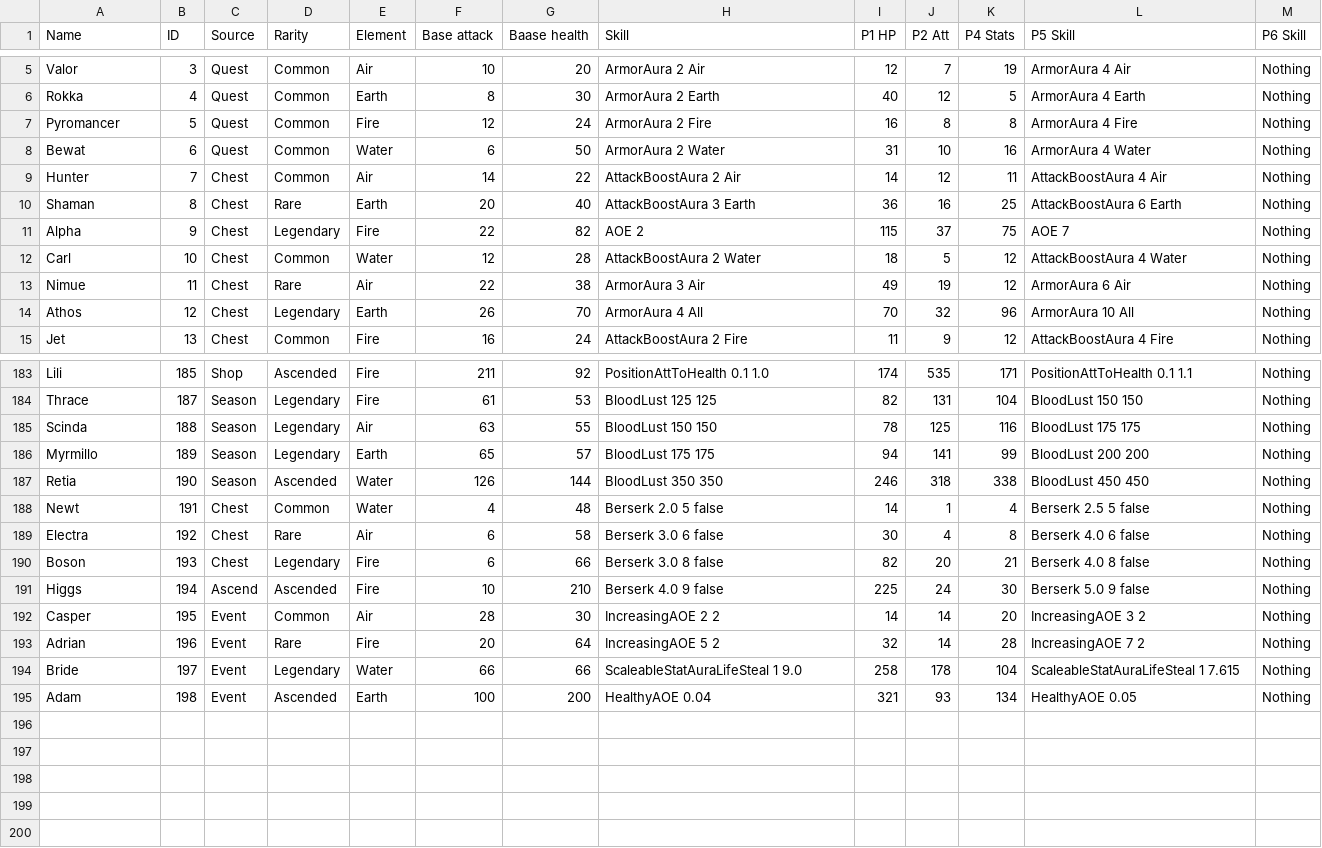
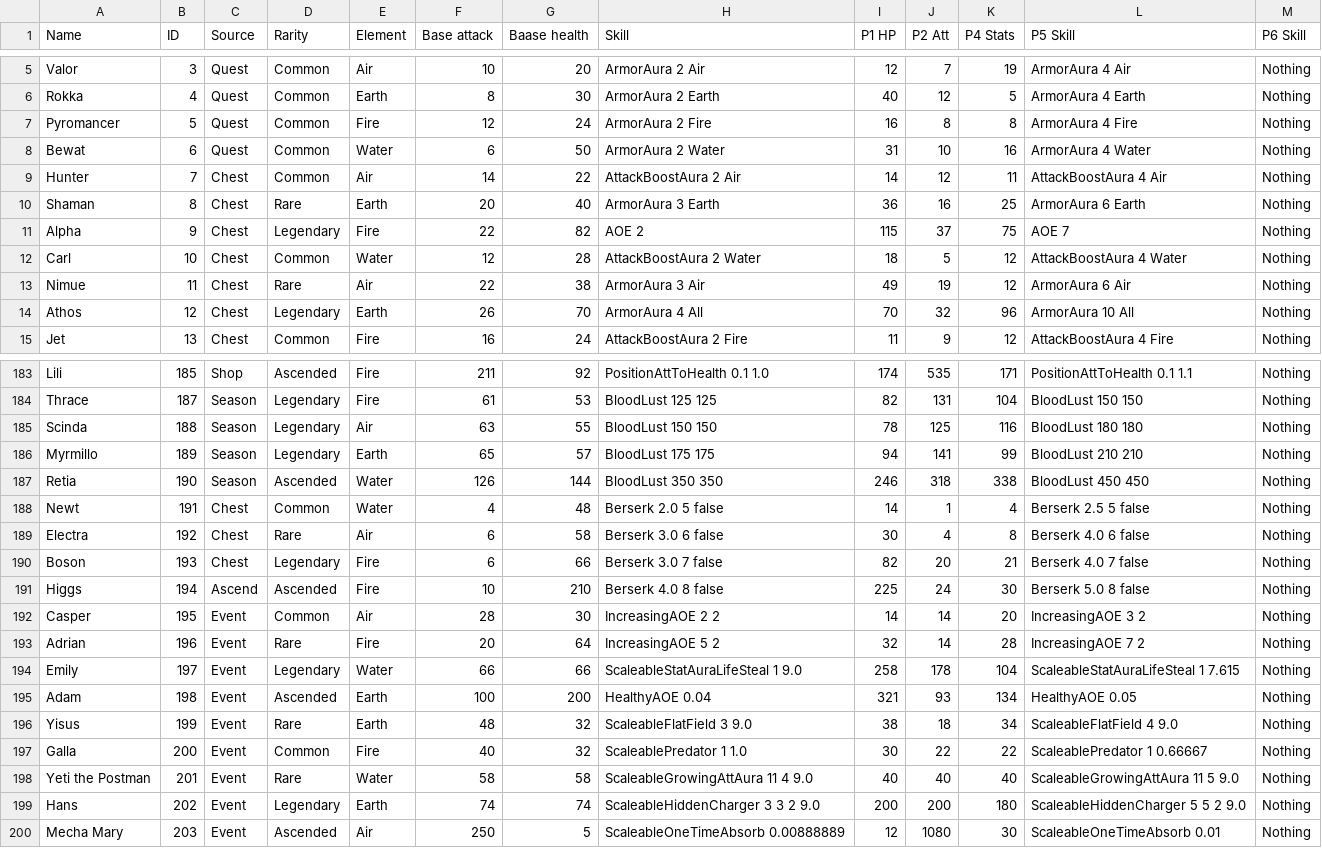
Before and after one commit to goldboulder/Cosmos_Quest_Solver, a CSV file: CosmosQuestSolver/creature_data/hero_data.csv, drawn as a sheet; only a part is shown, gaps mark what is left out.

```diff
--- a/CosmosQuestSolver/creature_data/hero_data.csv
+++ b/CosmosQuestSolver/creature_data/hero_data.csv
@@ -9,3 +9,3 @@ Bewat,6,Quest,Common,Water,6,50,ArmorAura 2 Water,31,10,16,ArmorAura 4 Water,Not
 Hunter,7,Chest,Common,Air,14,22,AttackBoostAura 2 Air,14,12,11,AttackBoostAura 4 Air,Nothing
-Shaman,8,Chest,Rare,Earth,20,40,AttackBoostAura 3 Earth,36,16,25,AttackBoostAura 6 Earth,Nothing
+Shaman,8,Chest,Rare,Earth,20,40,ArmorAura 3 Earth,36,16,25,ArmorAura 6 Earth,Nothing
 Alpha,9,Chest,Legendary,Fire,22,82,AOE 2,115,37,75,AOE 7,Nothing
@@ -184,4 +184,4 @@ Lili,185,Shop,Ascended,Fire,211,92,PositionAttToHealth 0.1 1.0,174,535,171,Posit
 Thrace,187,Season,Legendary,Fire,61,53,BloodLust 125 125,82,131,104,BloodLust 150 150,Nothing
-Scinda,188,Season,Legendary,Air,63,55,BloodLust 150 150,78,125,116,BloodLust 175 175,Nothing
-Myrmillo,189,Season,Legendary,Earth,65,57,BloodLust 175 175,94,141,99,BloodLust 200 200,Nothing
+Scinda,188,Season,Legendary,Air,63,55,BloodLust 150 150,78,125,116,BloodLust 180 180,Nothing
+Myrmillo,189,Season,Legendary,Earth,65,57,BloodLust 175 175,94,141,99,BloodLust 210 210,Nothing
 Retia,190,Season,Ascended,Water,126,144,BloodLust 350 350,246,318,338,BloodLust 450 450,Nothing
@@ -189,7 +189,12 @@ Newt,191,Chest,Common,Water,4,48,Berserk 2.0 5 false,14,1,4,Berserk 2.5 5 false,
 Electra,192,Chest,Rare,Air,6,58,Berserk 3.0 6 false,30,4,8,Berserk 4.0 6 false,Nothing
-Boson,193,Chest,Legendary,Fire,6,66,Berserk 3.0 8 false,82,20,21,Berserk 4.0 8 false,Nothing
-Higgs,194,Ascend,Ascended,Fire,10,210,Berserk 4.0 9 false,225,24,30,Berserk 5.0 9 false,Nothing
+Boson,193,Chest,Legendary,Fire,6,66,Berserk 3.0 7 false,82,20,21,Berserk 4.0 7 false,Nothing
+Higgs,194,Ascend,Ascended,Fire,10,210,Berserk 4.0 8 false,225,24,30,Berserk 5.0 8 false,Nothing
 Casper,195,Event,Common,Air,28,30,IncreasingAOE 2 2,14,14,20,IncreasingAOE 3 2,Nothing
 Adrian,196,Event,Rare,Fire,20,64,IncreasingAOE 5 2,32,14,28,IncreasingAOE 7 2,Nothing
-Bride,197,Event,Legendary,Water,66,66,ScaleableStatAuraLifeSteal 1 9.0,258,178,104,ScaleableStatAuraLifeSteal 1 7.615,Nothing
+Emily,197,Event,Legendary,Water,66,66,ScaleableStatAuraLifeSteal 1 9.0,258,178,104,ScaleableStatAuraLifeSteal 1 7.615,Nothing
 Adam,198,Event,Ascended,Earth,100,200,HealthyAOE 0.04,321,93,134,HealthyAOE 0.05,Nothing
+Yisus,199,Event,Rare,Earth,48,32,ScaleableFlatField 3 9.0,38,18,34,ScaleableFlatField 4 9.0,Nothing
+Galla,200,Event,Common,Fire,40,32,ScaleablePredator 1 1.0,30,22,22,ScaleablePredator 1 0.66667,Nothing
+Yeti the Postman,201,Event,Rare,Water,58,58,ScaleableGrowingAttAura 11 4 9.0,40,40,40,ScaleableGrowingAttAura 11 5 9.0,Nothing
+Hans,202,Event,Legendary,Earth,74,74,ScaleableHiddenCharger 3 3 2 9.0,200,200,180,ScaleableHiddenCharger 5 5 2 9.0,Nothing
+Mecha Mary,203,Event,Ascended,Air,250,5,ScaleableOneTimeAbsorb 0.00888889,12,1080,30,ScaleableOneTimeAbsorb 0.01,Nothing
```
Also changed, not shown: CosmosQuestSolver/creature_data/nicknames.csv, 55 other files.
